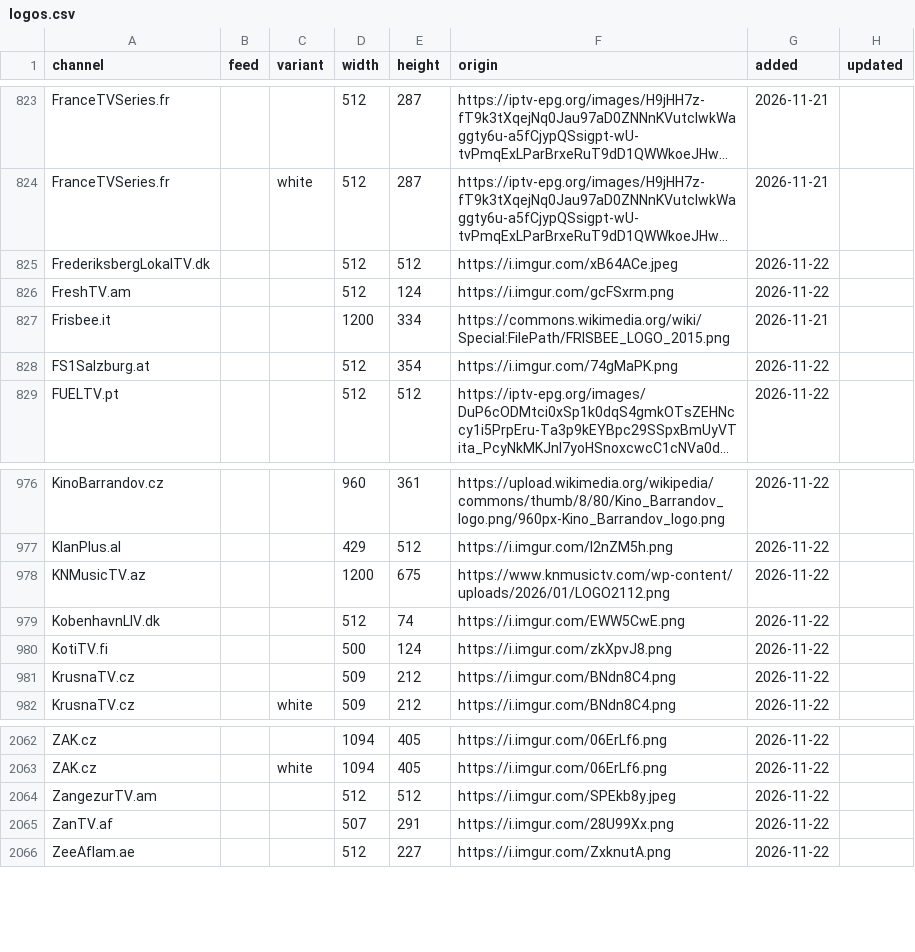
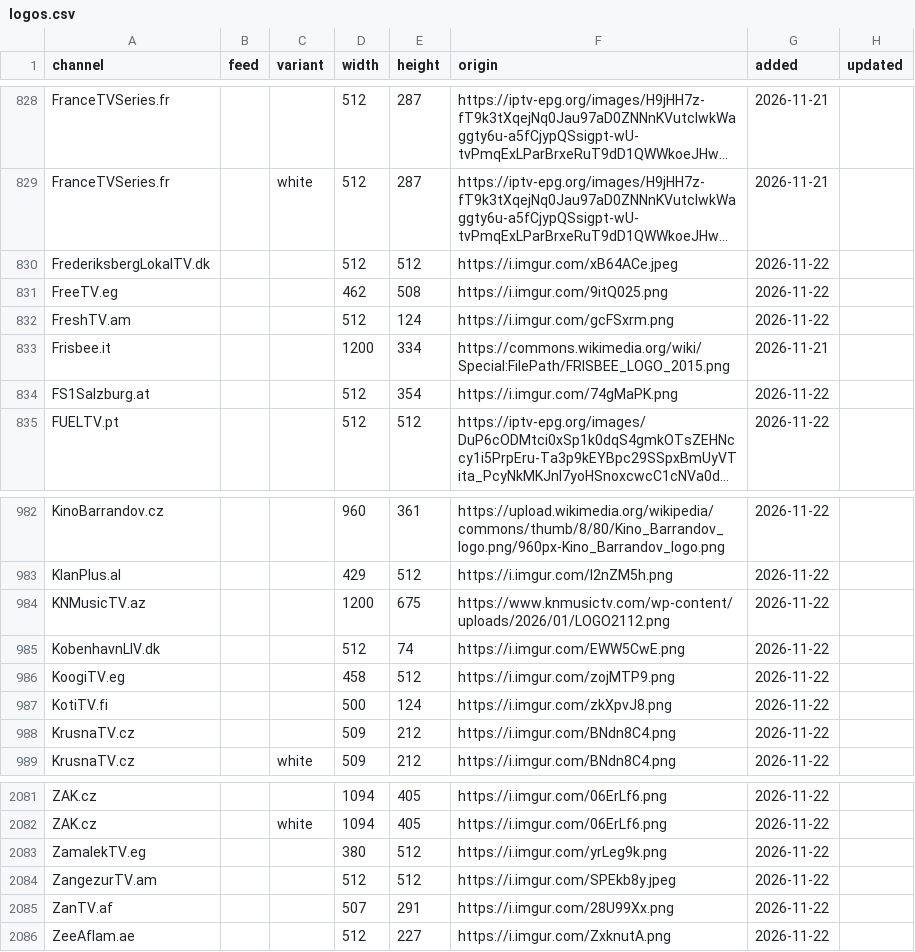
Before and after one commit to worldwide-tv-logos/database, a CSV file: data/logos.csv, drawn as a sheet; only a part is shown, gaps mark what is left out; long unchanged cells end in …; the diff covers the shown part only; the diff names each change by its address in the sheet, - before the commit and + after, or states it on an @@ line.

```diff
--- a/data/logos.csv
+++ b/data/logos.csv
+row 831: FreeTV.eg |  |  | 462 | 508 | https://i.imgur.com/9itQ025.png | 2026-11-22
+row 986: KoogiTV.eg |  |  | 458 | 512 | https://i.imgur.com/zojMTP9.png | 2026-11-22
+row 2083: ZamalekTV.eg |  |  | 380 | 512 | https://i.imgur.com/yrLeg9k.png | 2026-11-22
```
Also changed, not shown: 17 added rows elsewhere in this file, 38 other files.
